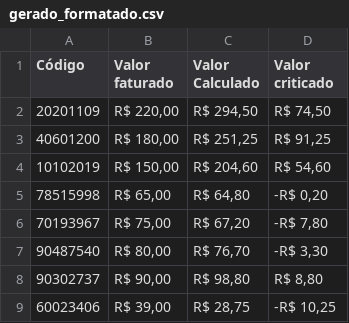
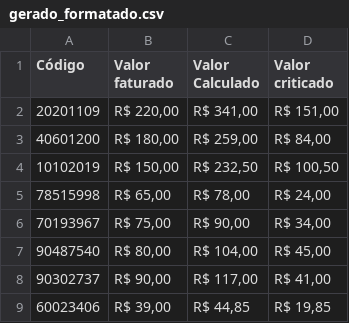
Before and after one commit to tiago-dafico/simulador-glosa, a CSV file: simulador-glosa/src/main/resources/gerado/gerado_formatado.csv, drawn as a sheet.

```diff
--- a/simulador-glosa/src/main/resources/gerado/gerado_formatado.csv
+++ b/simulador-glosa/src/main/resources/gerado/gerado_formatado.csv
@@ -1,9 +1,9 @@
 Código;Valor faturado;Valor Calculado;Valor criticado
-20201109;R$ 220,00;R$ 294,50;R$ 74,50
-40601200;R$ 180,00;R$ 251,25;R$ 91,25
-10102019;R$ 150,00;R$ 204,60;R$ 54,60
-78515998;R$ 65,00;R$ 64,80;-R$ 0,20
-70193967;R$ 75,00;R$ 67,20;-R$ 7,80
-90487540;R$ 80,00;R$ 76,70;-R$ 3,30
-90302737;R$ 90,00;R$ 98,80;R$ 8,80
-60023406;R$ 39,00;R$ 28,75;-R$ 10,25
+20201109;R$ 220,00;R$ 341,00;R$ 151,00
+40601200;R$ 180,00;R$ 259,00;R$ 84,00
+10102019;R$ 150,00;R$ 232,50;R$ 100,50
+78515998;R$ 65,00;R$ 78,00;R$ 24,00
+70193967;R$ 75,00;R$ 90,00;R$ 34,00
+90487540;R$ 80,00;R$ 104,00;R$ 45,00
+90302737;R$ 90,00;R$ 117,00;R$ 41,00
+60023406;R$ 39,00;R$ 44,85;R$ 19,85
```
Also changed, not shown: simulador-glosa/src/main/resources/gerado/gerado.csv, 7 other files.
